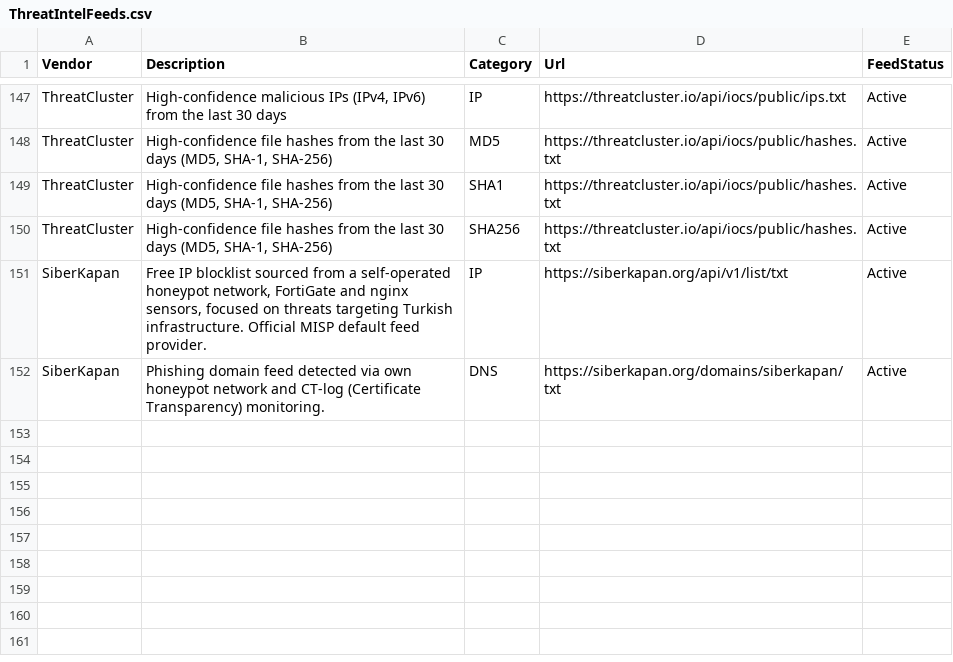
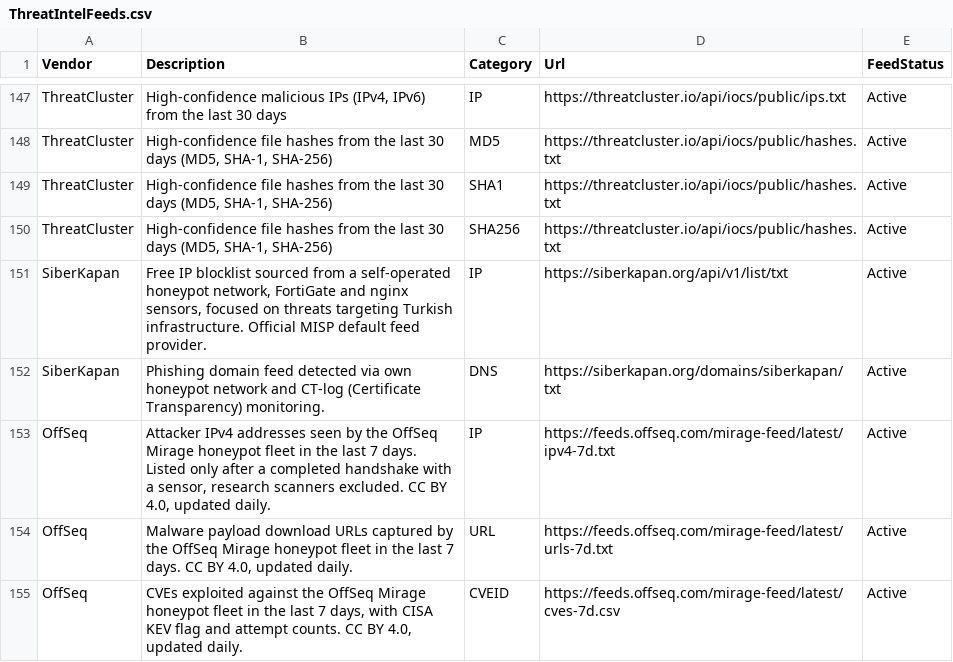
Before and after one commit to Bert-JanP/Open-Source-Threat-Intel-Feeds, a CSV file: ThreatIntelFeeds.csv, drawn as a sheet; only a part is shown, gaps mark what is left out.

Commit message:
Add OffSeq Mirage feeds

```diff
--- a/ThreatIntelFeeds.csv
+++ b/ThreatIntelFeeds.csv
@@ -152 +152,4 @@ SiberKapan;Free IP blocklist sourced from a self-operated honeypot network, Fort
 SiberKapan;Phishing domain feed detected via own honeypot network and CT-log (Certificate Transparency) monitoring.;DNS;https://siberkapan.org/domains/siberkapan/txt;Active
+OffSeq;Attacker IPv4 addresses seen by the OffSeq Mirage honeypot fleet in the last 7 days. Listed only after a completed handshake with a sensor, research scanners excluded. CC BY 4.0, updated daily.;IP;https://feeds.offseq.com/mirage-feed/latest/ipv4-7d.txt;Active
+OffSeq;Malware payload download URLs captured by the OffSeq Mirage honeypot fleet in the last 7 days. CC BY 4.0, updated daily.;URL;https://feeds.offseq.com/mirage-feed/latest/urls-7d.txt;Active
+OffSeq;CVEs exploited against the OffSeq Mirage honeypot fleet in the last 7 days, with CISA KEV flag and attempt counts. CC BY 4.0, updated daily.;CVEID;https://feeds.offseq.com/mirage-feed/latest/cves-7d.csv;Active
```
Also changed, not shown: 2 other files.
